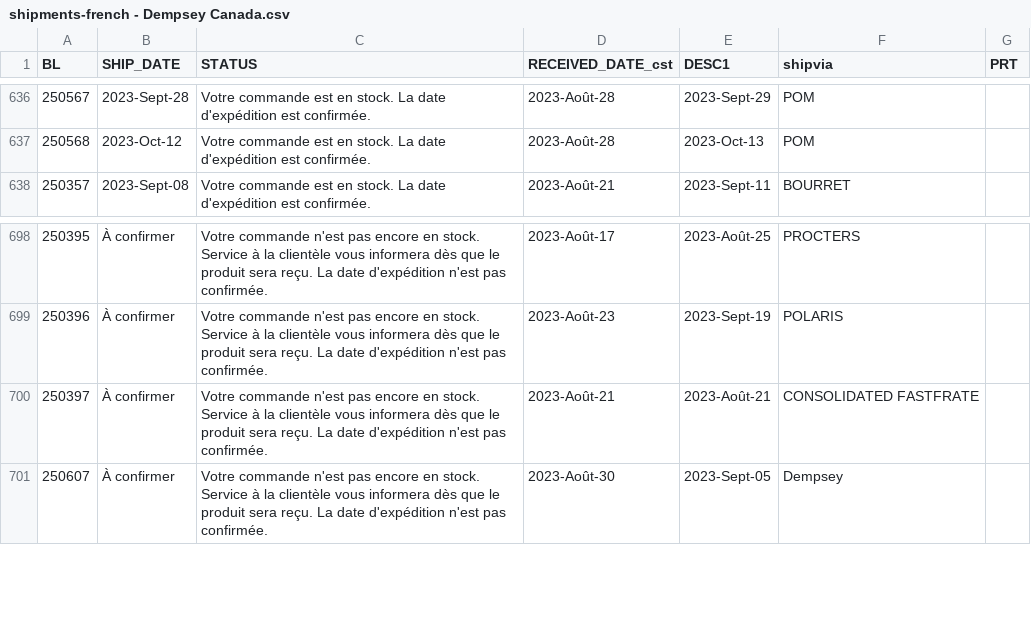
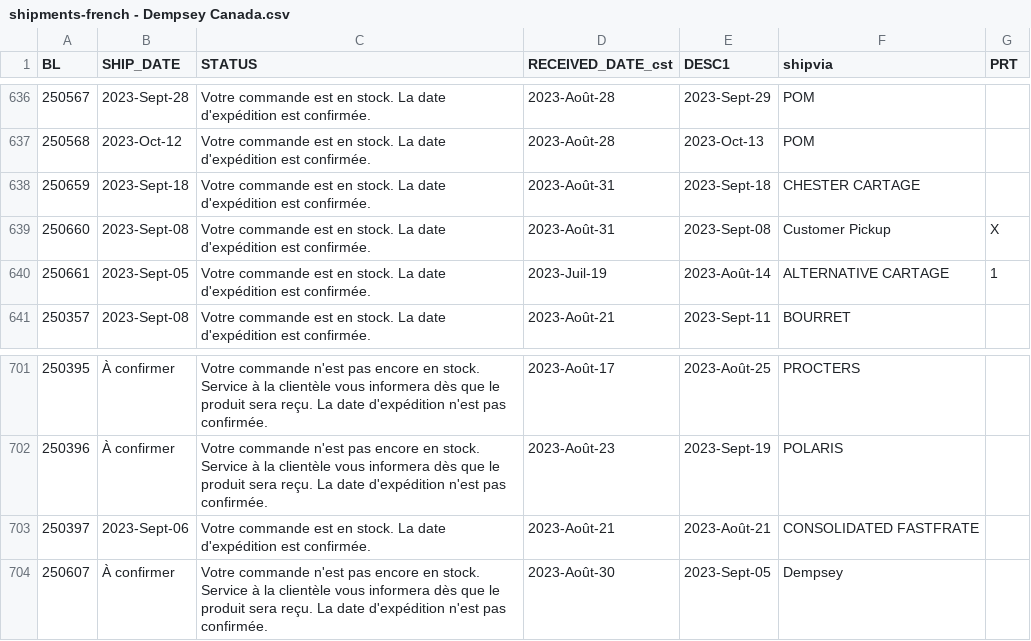
Before and after one commit to dempseysystems/dempseysystems.github.io, a CSV file: shipments-french - Dempsey Canada.csv, drawn as a sheet; only a part is shown, gaps mark what is left out.

```diff
--- a/shipments-french - Dempsey Canada.csv
+++ b/shipments-french - Dempsey Canada.csv
@@ -637,2 +637,5 @@ BL,SHIP_DATE,STATUS,RECEIVED_DATE_cst,DESC1,shipvia,PRT
 250568,2023-Oct-12,Votre commande est en stock. La date d'expédition est confirmée.,2023-Août-28,2023-Oct-13,POM,
+250659,2023-Sept-18,Votre commande est en stock. La date d'expédition est confirmée.,2023-Août-31,2023-Sept-18,CHESTER CARTAGE,
+250660,2023-Sept-08,Votre commande est en stock. La date d'expédition est confirmée.,2023-Août-31,2023-Sept-08,Customer Pickup,X
+250661,2023-Sept-05,Votre commande est en stock. La date d'expédition est confirmée.,2023-Juil-19,2023-Août-14,ALTERNATIVE CARTAGE,1
 250357,2023-Sept-08,Votre commande est en stock. La date d'expédition est confirmée.,2023-Août-21,2023-Sept-11,BOURRET,
@@ -699,3 +702,3 @@ BL,SHIP_DATE,STATUS,RECEIVED_DATE_cst,DESC1,shipvia,PRT
 250396,À confirmer,Votre commande n'est pas encore en stock. Service à la clientèle vous informera dès que le produit sera reçu. La date d'expédition n'est pas confirmée.,2023-Août-23,2023-Sept-19,POLARIS,
-250397,À confirmer,Votre commande n'est pas encore en stock. Service à la clientèle vous informera dès que le produit sera reçu. La date d'expédition n'est pas confirmée.,2023-Août-21,2023-Août-21,CONSOLIDATED FASTFRATE,
+250397,2023-Sept-06,Votre commande est en stock. La date d'expédition est confirmée.,2023-Août-21,2023-Août-21,CONSOLIDATED FASTFRATE,
 250607,À confirmer,Votre commande n'est pas encore en stock. Service à la clientèle vous informera dès que le produit sera reçu. La date d'expédition n'est pas confirmée.,2023-Août-30,2023-Sept-05,Dempsey,
```
Also changed, not shown: ordhfile - Dempsey Canada.csv, 3 other files.
